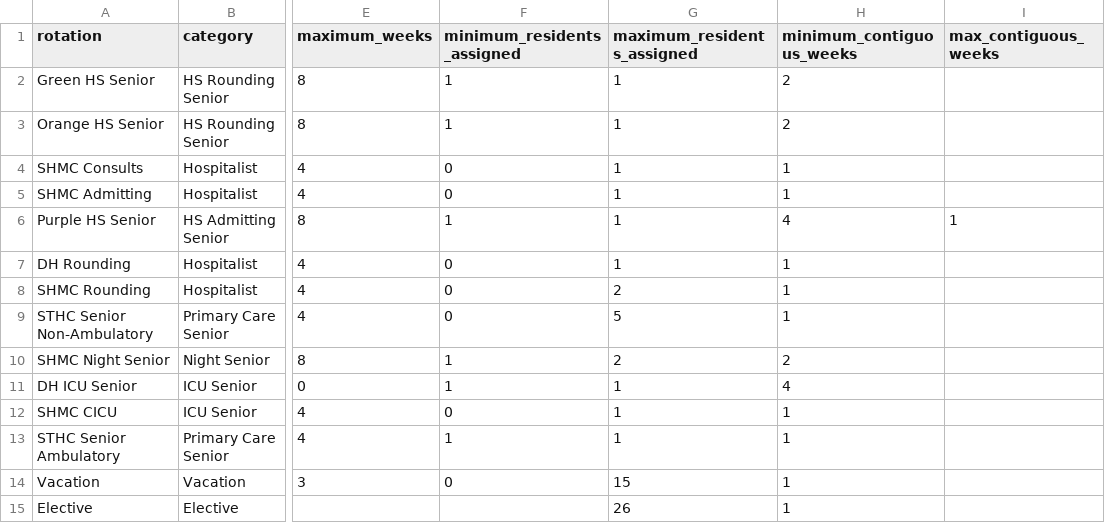
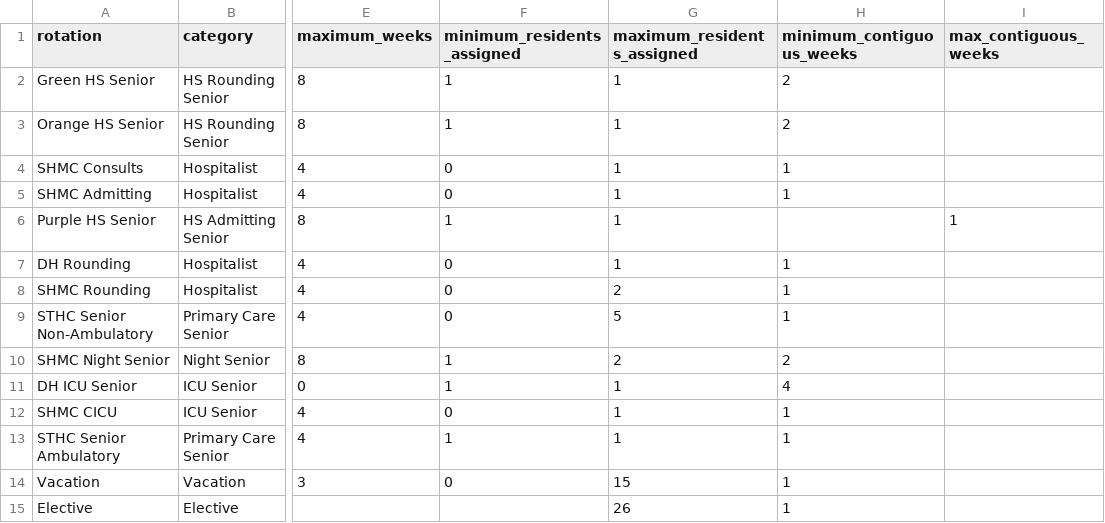
Before and after one commit to whitehaven/residency-mastermind, a CSV file: test_data/test_rotations_real_size.csv, drawn as a sheet; only a part is shown, gaps mark what is left out; the diff names each change by its address in the sheet, - before the commit and + after, or states it on an @@ line.

Commit message:
remove wrong data from testing

```diff
--- a/test_data/test_rotations_real_size.csv
+++ b/test_data/test_rotations_real_size.csv
-H6 (minimum_contiguous_weeks): 4
+H6 (minimum_contiguous_weeks): (empty)
```
